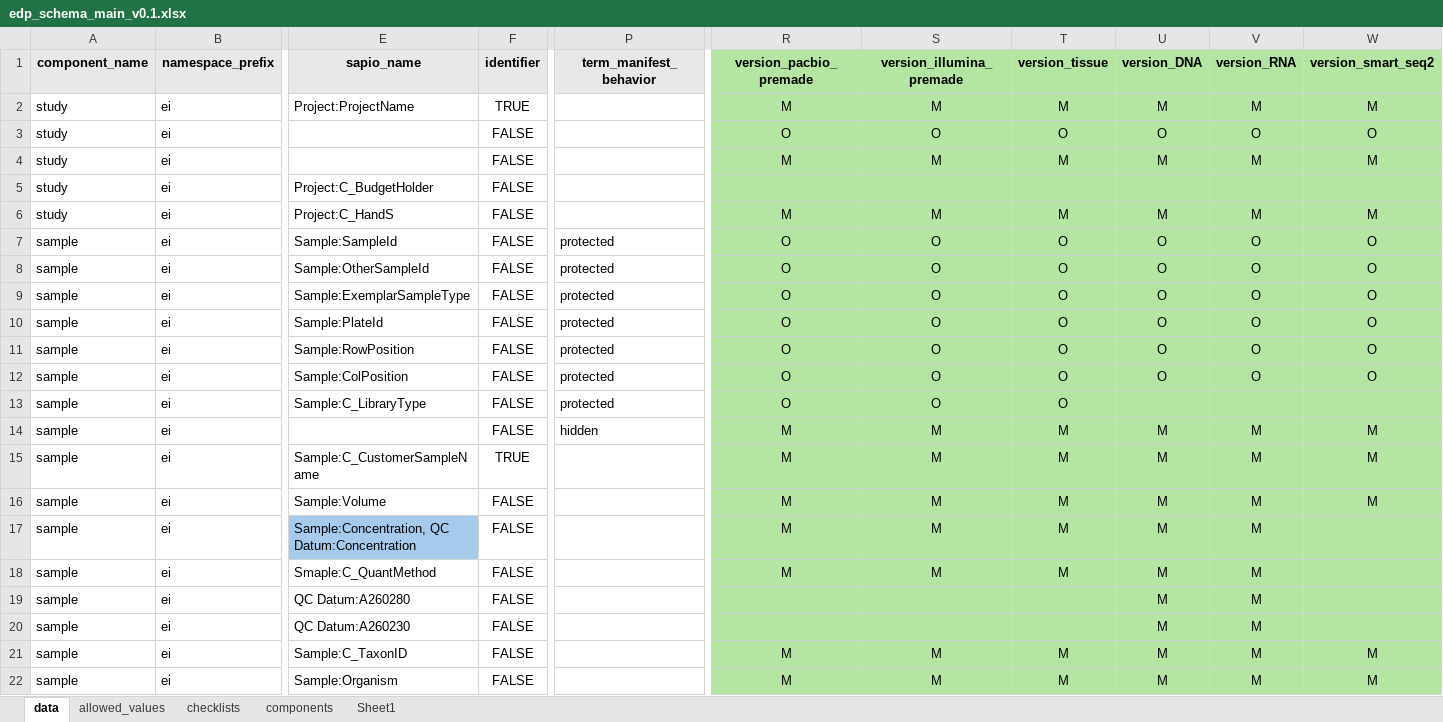
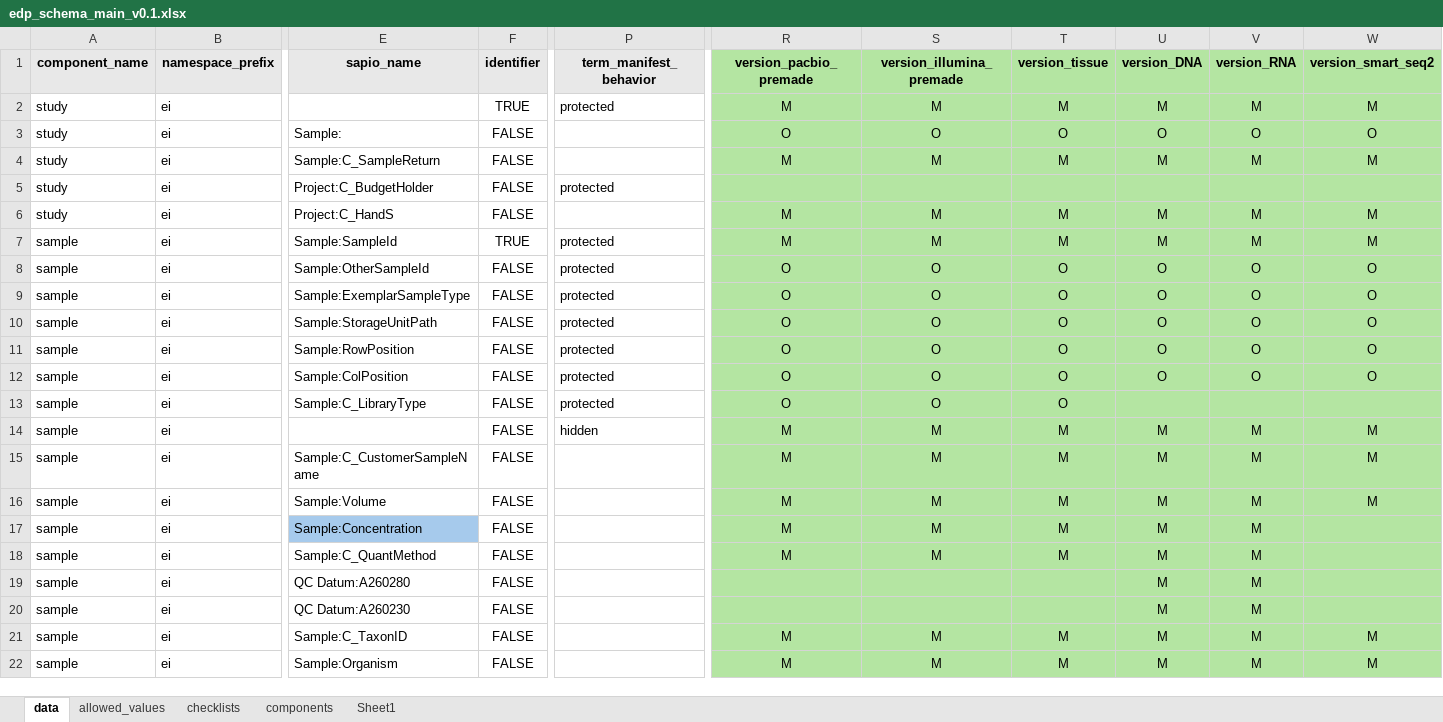
Before and after one commit to TGAC/COPO-schemas, an Excel workbook: edp/edp_schema_main_v0.1.xlsx, sheet data, drawn as a sheet; only a part is shown, gaps mark what is left out; values as stored, in another font and other column widths than the file's, no borders; the diff names each change by its address in the sheet, - before the commit and + after, or states it on an @@ line.

Commit message:
update

```diff
--- a/edp/edp_schema_main_v0.1.xlsx (sheet data)
+++ b/edp/edp_schema_main_v0.1.xlsx (sheet data)
-E2 (sapio_name): Project:ProjectName
+E2 (sapio_name): (empty)
-P2 (term_manifest_behavior): (empty)
+P2 (term_manifest_behavior): protected
-E3 (sapio_name): (empty)
+E3 (sapio_name): Sample:
-E4 (sapio_name): (empty)
+E4 (sapio_name): Sample:C_SampleReturn
-P5 (term_manifest_behavior): (empty)
+P5 (term_manifest_behavior): protected
-F7 (identifier): FALSE
+F7 (identifier): TRUE
-R7 (version_pacbio_premade): O
+R7 (version_pacbio_premade): M
-S7 (version_illumina_premade): O
+S7 (version_illumina_premade): M
-T7 (version_tissue): O
+T7 (version_tissue): M
-U7 (version_DNA): O
+U7 (version_DNA): M
-V7 (version_RNA): O
+V7 (version_RNA): M
-W7 (version_smart_seq2): O
+W7 (version_smart_seq2): M
-E10 (sapio_name): Sample:PlateId
+E10 (sapio_name): Sample:StorageUnitPath
-F15 (identifier): TRUE
+F15 (identifier): FALSE
-E17 (sapio_name): Sample:Concentration, QC Datum:Concentration
+E17 (sapio_name): Sample:Concentration
-E18 (sapio_name): Smaple:C_QuantMethod
+E18 (sapio_name): Sample:C_QuantMethod
```
Also changed, not shown: sheet components.
